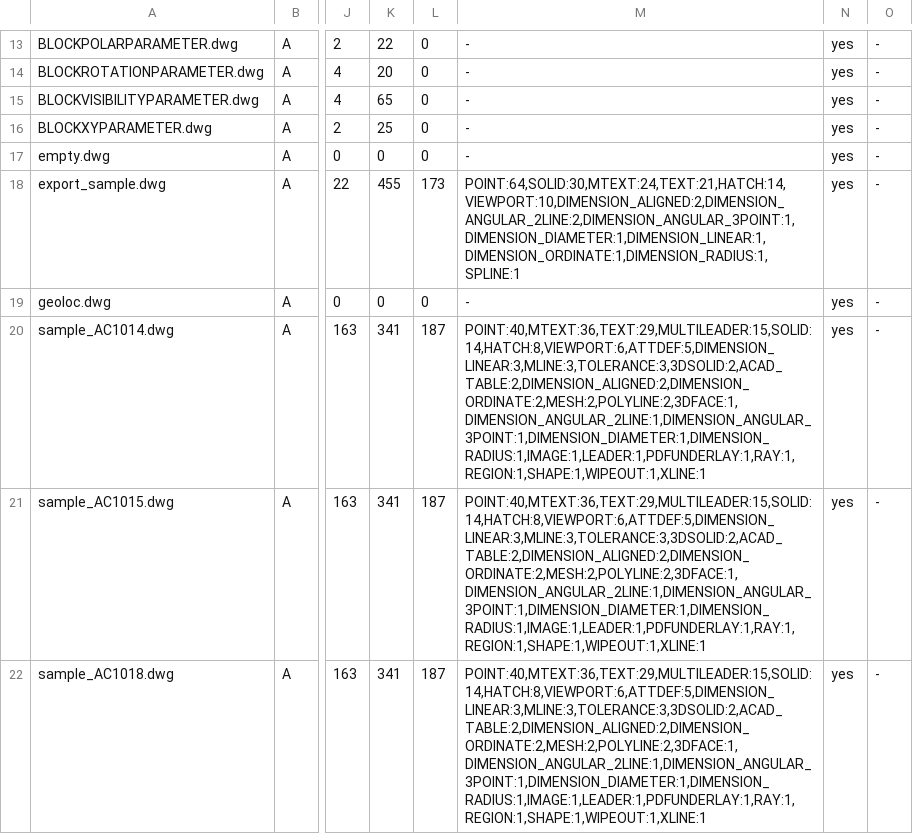
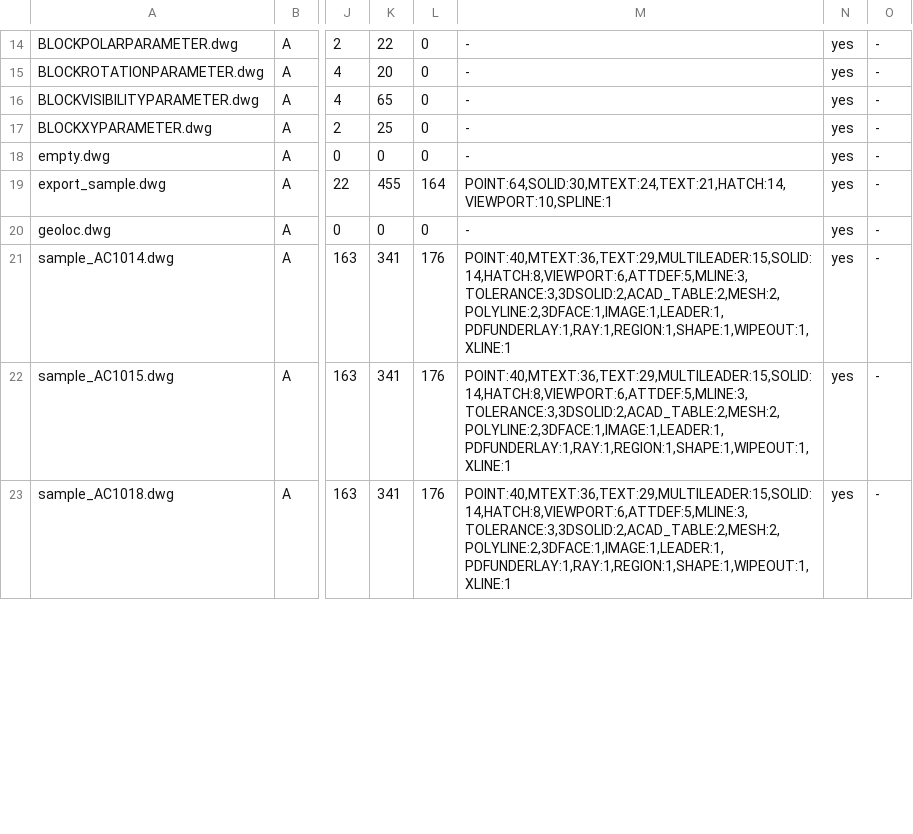
Before and after one commit to libviprs/libviprs, a TSV file: docs/spikes/acadrust-gate0/results-x64.tsv, drawn as a sheet; only a part is shown, gaps mark what is left out; addresses are those after the commit; the diff covers the shown part only; the diff names each change by its address in the sheet, - before the commit and + after, or states it on an @@ line.

```diff
--- a/docs/spikes/acadrust-gate0/results-x64.tsv
+++ b/docs/spikes/acadrust-gate0/results-x64.tsv
-L19: 173
+L19: 164
-M19: POINT:64,SOLID:30,MTEXT:24,TEXT:21,HATCH:14,VIEWPORT:10,DIMENSION_ALIGNED:2,DIMENSION_ANGULAR_2LINE:2,DIMENSION_ANGULAR_3POINT:1,DIMENSION_DIAMETER:1,DIMENSION_LINEAR:1,DIMENSION_ORDINATE:1,DIMENSION_RADIUS:1,SPLINE:1
+M19: POINT:64,SOLID:30,MTEXT:24,TEXT:21,HATCH:14,VIEWPORT:10,SPLINE:1
-L21:L23: 187
+L21:L23: 176
-M21:M23: POINT:40,MTEXT:36,TEXT:29,MULTILEADER:15,SOLID:14,HATCH:8,VIEWPORT:6,ATTDEF:5,DIMENSION_LINEAR:3,MLINE:3,TOLERANCE:3,3DSOLID:2,ACAD_TABLE:2,DIMENSION_ALIGNED:2,DIMENSION_ORDINATE:2,MESH:2,POLYLINE:2,3DFACE:1,DIMENSION_ANGULAR_2LINE:1,DIMENSION_ANGULAR_3POINT:1,DIMENSION_DIAMETER:1,DIMENSION_RADIUS:1,IMAGE:1,LEADER:1,PDFUNDERLAY:1,RAY:1,REGION:1,SHAPE:1,WIPEOUT:1,XLINE:1
+M21:M23: POINT:40,MTEXT:36,TEXT:29,MULTILEADER:15,SOLID:14,HATCH:8,VIEWPORT:6,ATTDEF:5,MLINE:3,TOLERANCE:3,3DSOLID:2,ACAD_TABLE:2,MESH:2,POLYLINE:2,3DFACE:1,IMAGE:1,LEADER:1,PDFUNDERLAY:1,RAY:1,REGION:1,SHAPE:1,WIPEOUT:1,XLINE:1
```
Also changed, not shown: 1 added row and 19 edited cells elsewhere in this file.
